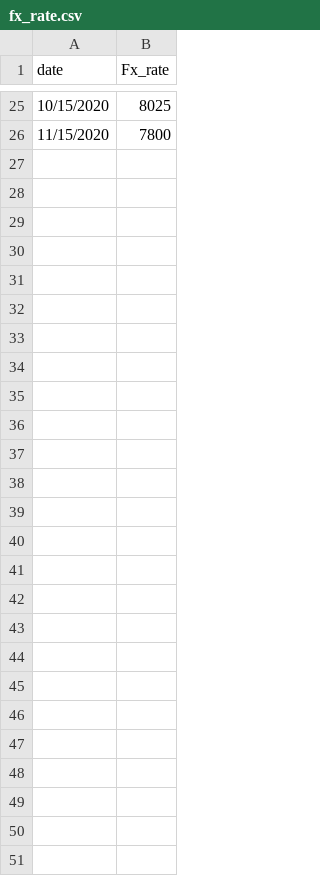
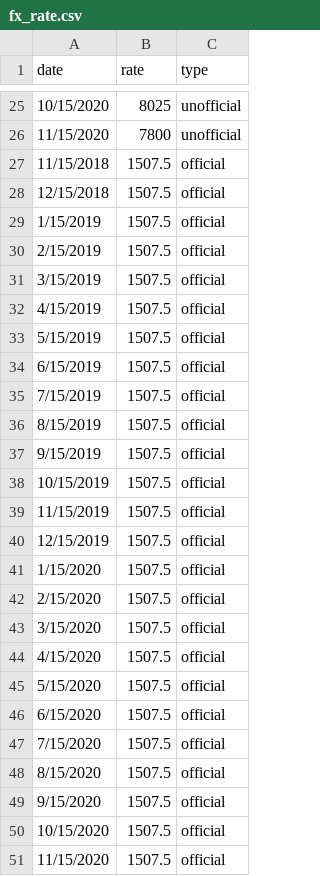
Before and after one commit to rceid/leb_data_viz, a CSV file: data/fx_rate.csv, drawn as a sheet; only a part is shown, gaps mark what is left out; the diff names each change by its address in the sheet, - before the commit and + after, or states it on an @@ line.

Commit message:
fixing currency

```diff
--- a/data/fx_rate.csv
+++ b/data/fx_rate.csv
+column C (type), rows 25-26: unofficial | unofficial
-B1: Fx_rate
+B1: rate
+row 27: 11/15/2018 | 1507.5 | official
+row 28: 12/15/2018 | 1507.5 | official
+row 29: 1/15/2019 | 1507.5 | official
+row 30: 2/15/2019 | 1507.5 | official
+row 31: 3/15/2019 | 1507.5 | official
+row 32: 4/15/2019 | 1507.5 | official
+row 33: 5/15/2019 | 1507.5 | official
+row 34: 6/15/2019 | 1507.5 | official
+row 35: 7/15/2019 | 1507.5 | official
+row 36: 8/15/2019 | 1507.5 | official
+row 37: 9/15/2019 | 1507.5 | official
+row 38: 10/15/2019 | 1507.5 | official
+row 39: 11/15/2019 | 1507.5 | official
+row 40: 12/15/2019 | 1507.5 | official
+row 41: 1/15/2020 | 1507.5 | official
+row 42: 2/15/2020 | 1507.5 | official
+row 43: 3/15/2020 | 1507.5 | official
+row 44: 4/15/2020 | 1507.5 | official
+row 45: 5/15/2020 | 1507.5 | official
+row 46: 6/15/2020 | 1507.5 | official
+row 47: 7/15/2020 | 1507.5 | official
+row 48: 8/15/2020 | 1507.5 | official
+row 49: 9/15/2020 | 1507.5 | official
+row 50: 10/15/2020 | 1507.5 | official
+row 51: 11/15/2020 | 1507.5 | official
```
